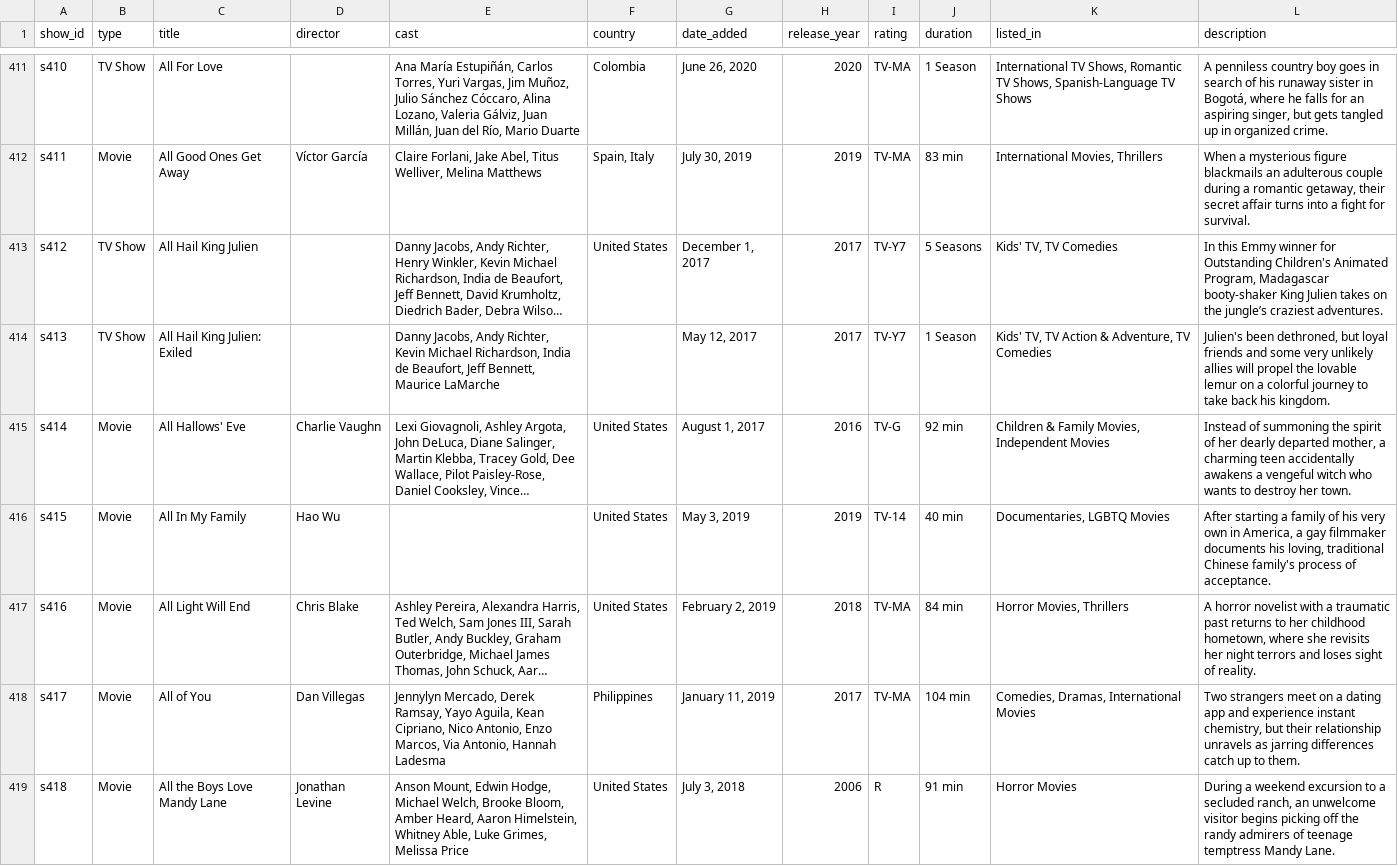
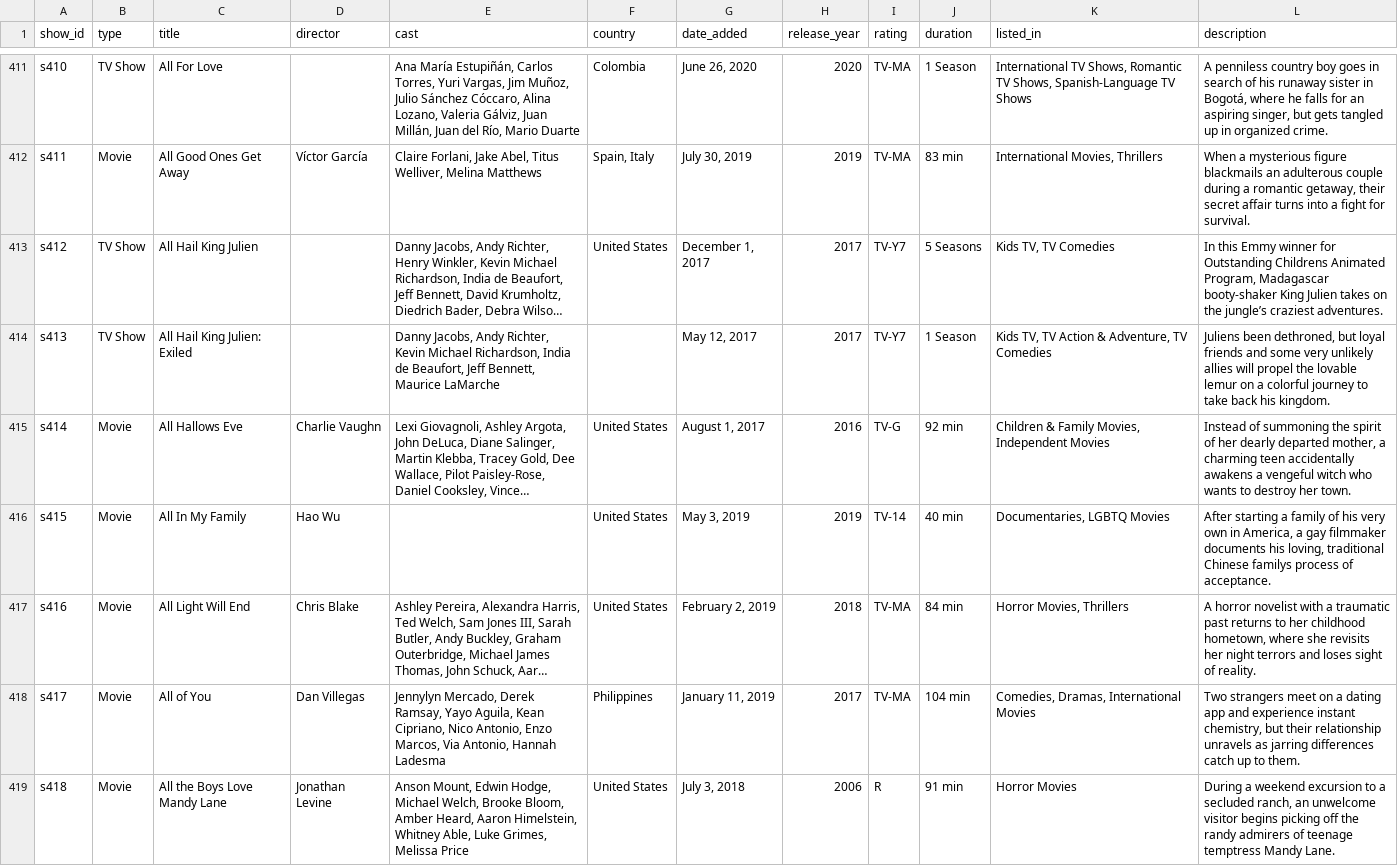
Before and after one commit to ivanmmurciaua/streamua, a CSV file: import/netflix_titles2.csv, drawn as a sheet; only a part is shown, gaps mark what is left out; long unchanged cells end in …; the diff covers the shown part only; the diff names each change by its address in the sheet, - before the commit and + after, or states it on an @@ line.

```diff
--- a/import/netflix_titles2.csv
+++ b/import/netflix_titles2.csv
-K413 (listed_in): Kids' TV, TV Comedies
+K413 (listed_in): Kids TV, TV Comedies
-L413 (description): …for Outstanding Children's Animated Program,…
+L413 (description): …for Outstanding Childrens Animated Program,…
-K414 (listed_in): Kids' TV, TV Action & Adventure, TV Comedies
+K414 (listed_in): Kids TV, TV Action & Adventure, TV Comedies
-L414 (description): Julien's been dethroned,…
+L414 (description): Juliens been dethroned,…
-C415 (title): All Hallows' Eve
+C415 (title): All Hallows Eve
-L416 (description): …traditional Chinese family's process of…
+L416 (description): …traditional Chinese familys process of…
```
Also changed, not shown: 165 edited cells elsewhere in this file, 19 other files.
